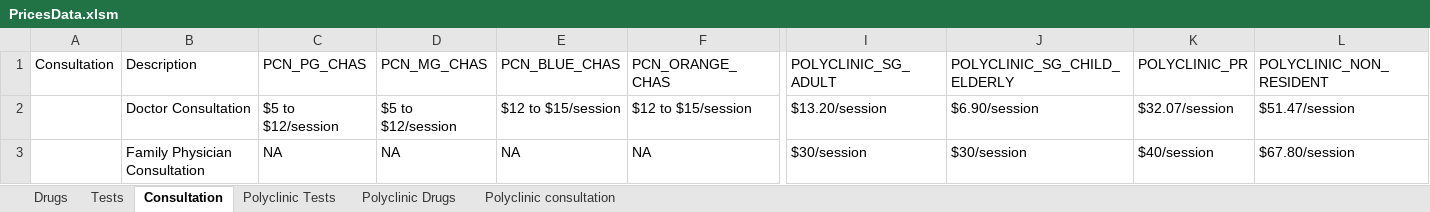
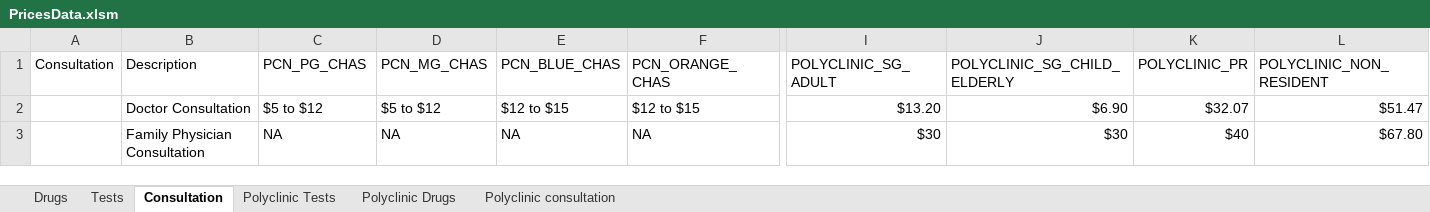
Before and after one commit to jityong/pathway, an Excel workbook: src/data/PricesData.xlsm, sheet Consultation, drawn as a sheet; only a part is shown, gaps mark what is left out; values as stored, in another font and other column widths than the file's, no borders; the diff covers the shown part only; the diff names each change by its address in the sheet, - before the commit and + after, or states it on an @@ line.

```diff
--- a/src/data/PricesData.xlsm (sheet Consultation)
+++ b/src/data/PricesData.xlsm (sheet Consultation)
-C2 (PCN_PG_CHAS): $5 to $12/session
+C2 (PCN_PG_CHAS): $5 to $12
-D2 (PCN_MG_CHAS): $5 to $12/session
+D2 (PCN_MG_CHAS): $5 to $12
-E2 (PCN_BLUE_CHAS): $12 to $15/session
+E2 (PCN_BLUE_CHAS): $12 to $15
-F2 (PCN_ORANGE_CHAS): $12 to $15/session
+F2 (PCN_ORANGE_CHAS): $12 to $15
-I2 (POLYCLINIC_SG_ADULT): $13.20/session
+I2 (POLYCLINIC_SG_ADULT): $13.20
-J2 (POLYCLINIC_SG_CHILD_ELDERLY): $6.90/session
+J2 (POLYCLINIC_SG_CHILD_ELDERLY): $6.90
-K2 (POLYCLINIC_PR): $32.07/session
+K2 (POLYCLINIC_PR): $32.07
-L2 (POLYCLINIC_NON_RESIDENT): $51.47/session
+L2 (POLYCLINIC_NON_RESIDENT): $51.47
-I3 (POLYCLINIC_SG_ADULT): $30/session
+I3 (POLYCLINIC_SG_ADULT): $30
-J3 (POLYCLINIC_SG_CHILD_ELDERLY): $30/session
+J3 (POLYCLINIC_SG_CHILD_ELDERLY): $30
-K3 (POLYCLINIC_PR): $40/session
+K3 (POLYCLINIC_PR): $40
-L3 (POLYCLINIC_NON_RESIDENT): $67.80/session
+L3 (POLYCLINIC_NON_RESIDENT): $67.80
```
Also changed, not shown: 2 edited cells elsewhere in this sheet, 3 other files.
